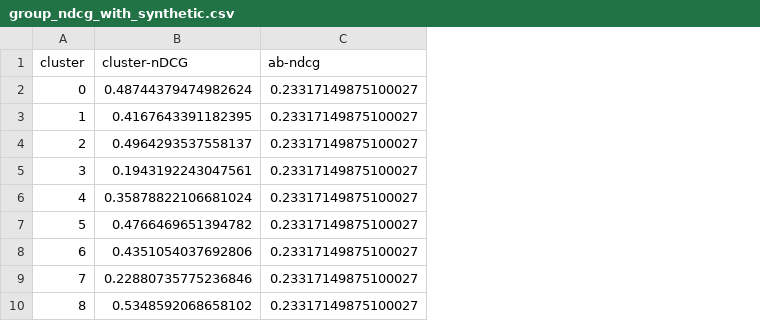
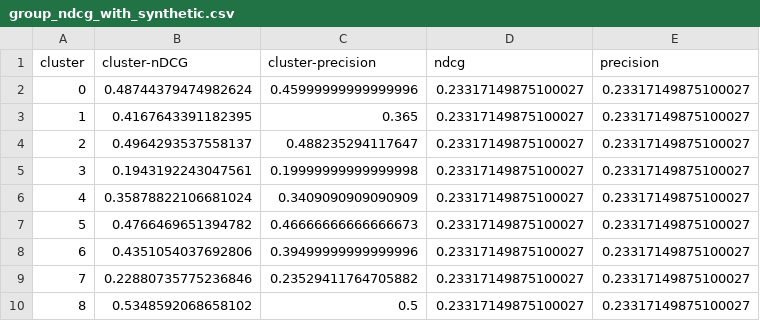
Before and after one commit to wissamjur/group-validation, a CSV file: group_ndcg_with_synthetic.csv, drawn as a sheet; only a part is shown; addresses are those after the commit; the diff names each change by its address in the sheet, - before the commit and + after, or states it on an @@ line.

Commit message:
Added precision metric for the whole testset and the group validation framework

```diff
--- a/group_ndcg_with_synthetic.csv
+++ b/group_ndcg_with_synthetic.csv
+column C (cluster-precision), rows 2-10: 0.45999999999999996 | 0.365 | 0.488235294117647 | 0.19999999999999998 | 0.3409090909090909 | 0.46666666666666673 | 0.39499999999999996 | 0.23529411764705882 | 0.5
+column E (precision), rows 2-10: all 0.23317149875100027
-D1: ab-ndcg
+D1: ndcg
```
Also changed, not shown: 3 other files.
